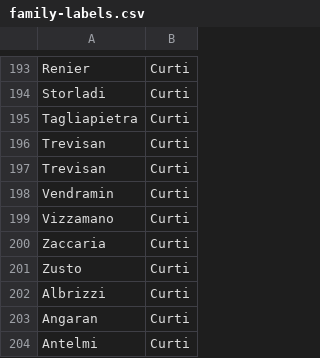
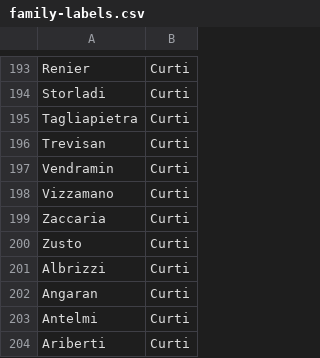
Before and after one commit to JJ/Case-nuove, a CSV file: data/family-labels.csv, drawn as a sheet; only a part is shown, gaps mark what is left out; the shorter side is filled out with more unchanged rows; the diff names each change by its address in the sheet, - before the commit and + after, or states it on an @@ line.

```diff
--- a/data/family-labels.csv
+++ b/data/family-labels.csv
-row 197: Trevisan | Curti
```
Also changed, not shown: data/family-labels-accession.csv, 2 other files.
